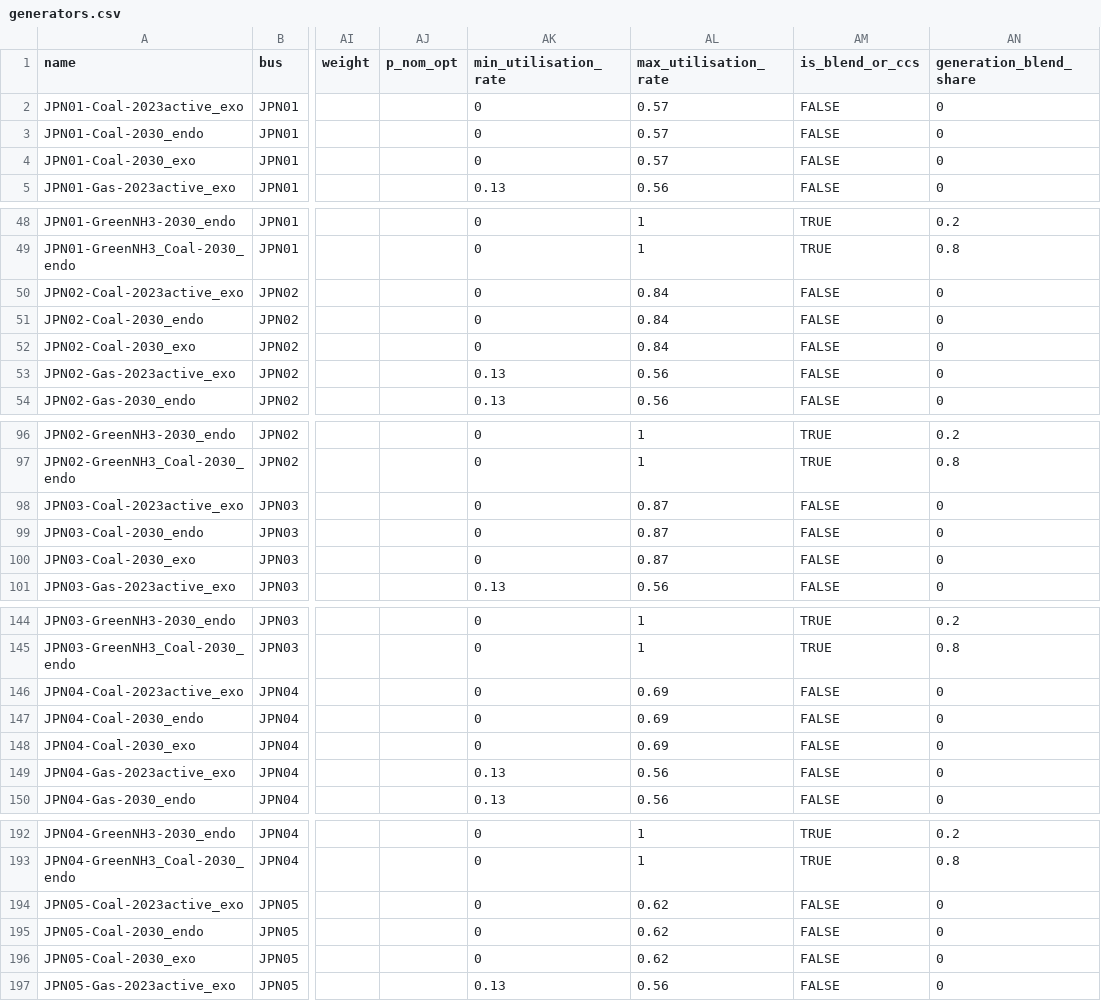
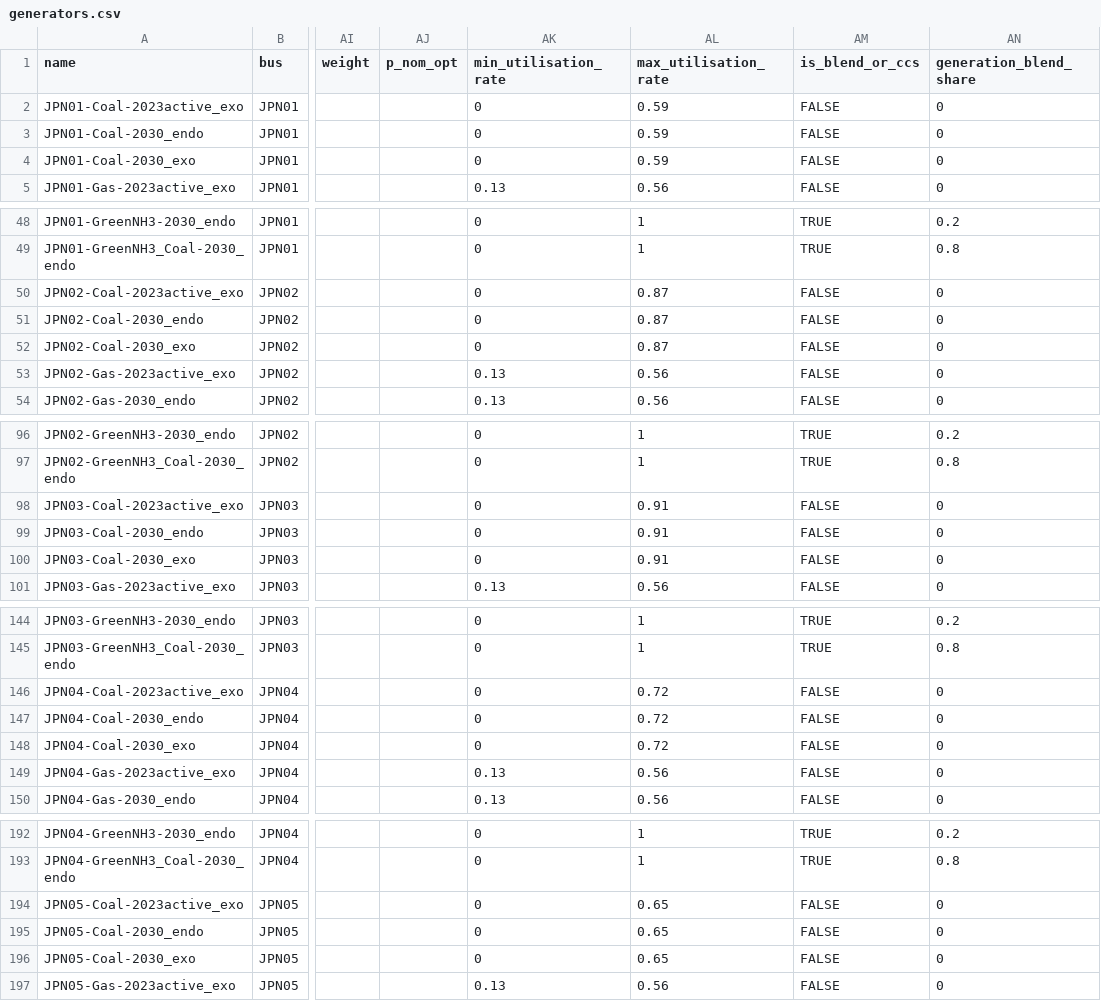
Before and after one commit to transition-zero/tza-pypsa, a CSV file: stock_models/Japan/generators.csv, drawn as a sheet; only a part is shown, gaps mark what is left out; the diff covers the shown part only; the diff names each change by its address in the sheet, - before the commit and + after, or states it on an @@ line.

Commit message:
Coal max utilisation rate increase to 0.7

```diff
--- a/stock_models/Japan/generators.csv
+++ b/stock_models/Japan/generators.csv
-AL2:AL4 (max_utilisation_rate): 0.57
+AL2:AL4 (max_utilisation_rate): 0.59
-AL50:AL52 (max_utilisation_rate): 0.84
+AL50:AL52 (max_utilisation_rate): 0.87
-AL98:AL100 (max_utilisation_rate): 0.87
+AL98:AL100 (max_utilisation_rate): 0.91
-AL146:AL148 (max_utilisation_rate): 0.69
+AL146:AL148 (max_utilisation_rate): 0.72
-AL194:AL196 (max_utilisation_rate): 0.62
+AL194:AL196 (max_utilisation_rate): 0.65
```
Also changed, not shown: 12 edited cells elsewhere in this file.
